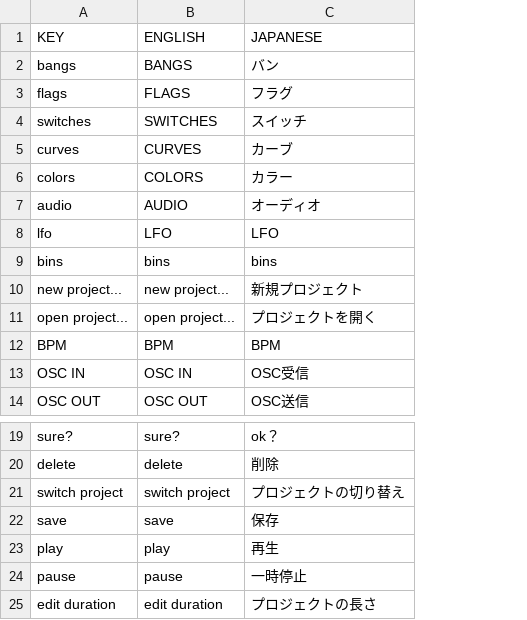
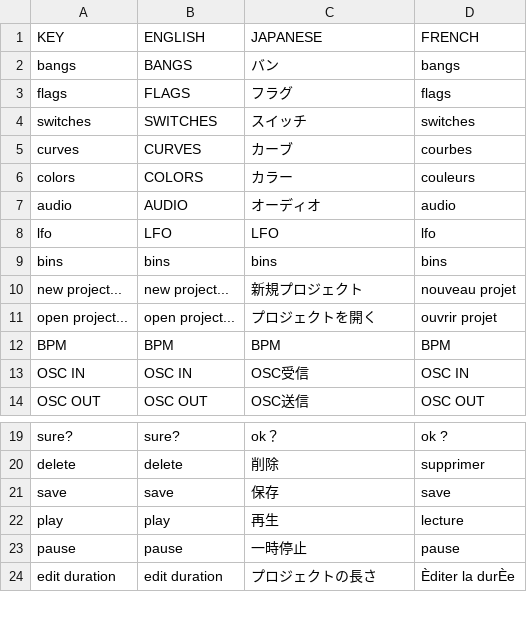
Before and after one commit to YCAMInterlab/Duration, a CSV file: Duration/bin/data/languagefile.csv, drawn as a sheet; only a part is shown, gaps mark what is left out; removed rows and columns are numbered as before the commit, all else as after; the diff names each change by its address in the sheet, - before the commit and + after, or states it on an @@ line.

Commit message:
updated for new timeline audio api

```diff
--- a/Duration/bin/data/languagefile.csv
+++ b/Duration/bin/data/languagefile.csv
+column D (FRENCH), rows 2-14: bangs | flags | switches | courbes | couleurs | audio | lfo | bins | nouveau projet | ouvrir projet | BPM | OSC IN | OSC OUT; rows 19-24: ok ? | supprimer | save | lecture | pause | Èditer la durÈe
-row 21: switch project | switch project | プロジェクトの切り替え
```
Also changed, not shown: 4 other files.
